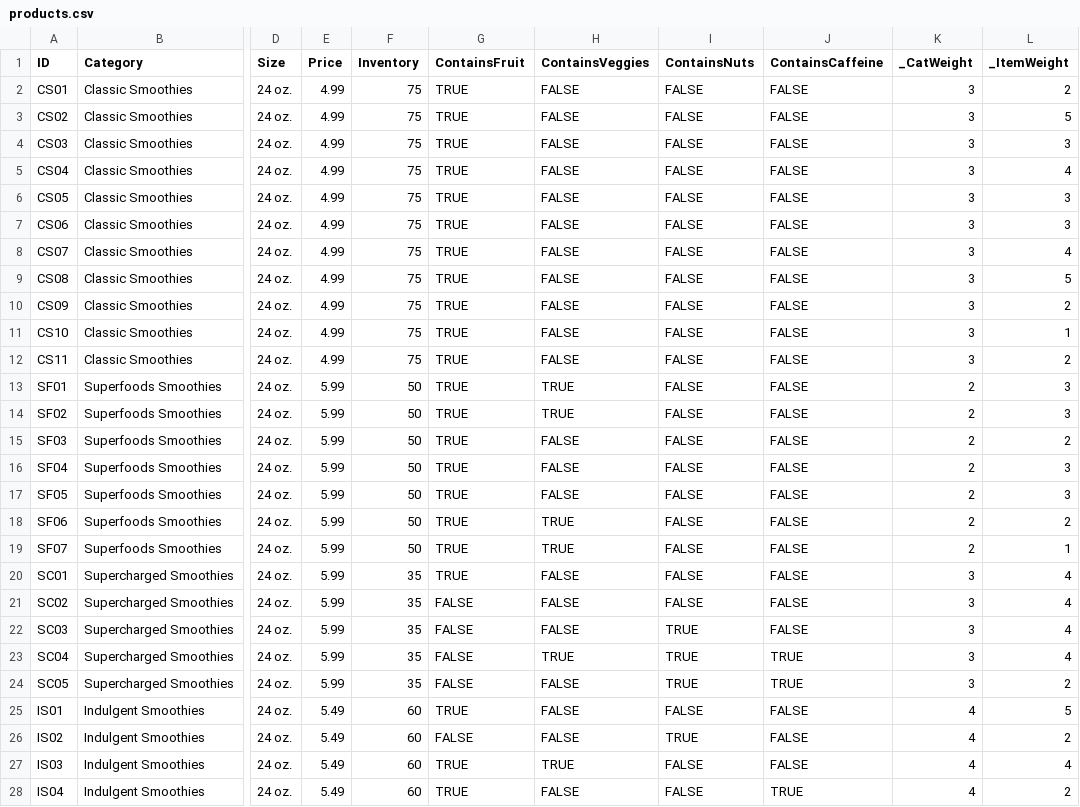
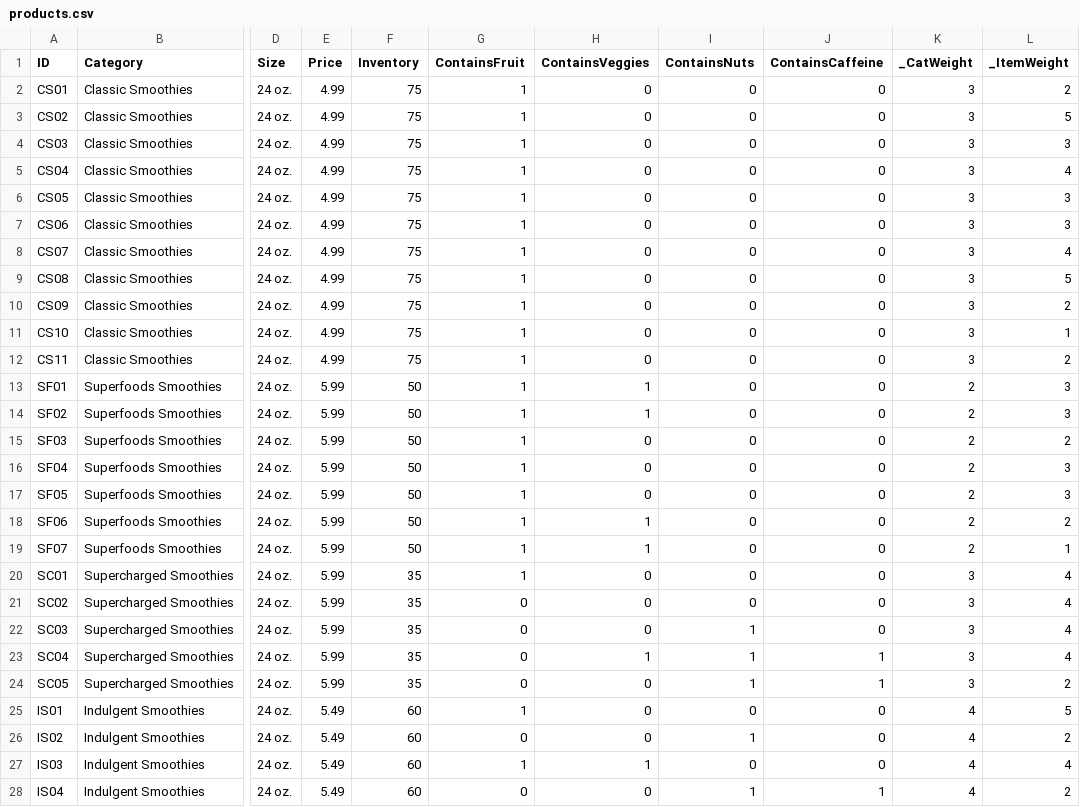
Before and after one commit to garystafford/streaming-sales-generator, a CSV file: products.csv, drawn as a sheet; only a part is shown, gaps mark what is left out; the diff names each change by its address in the sheet, - before the commit and + after, or states it on an @@ line.

Commit message:
Fix boolean issue with products

```diff
--- a/products.csv
+++ b/products.csv
-G2:G20 (ContainsFruit): TRUE
+G2:G20 (ContainsFruit): 1
-H2:H12 (ContainsVeggies): FALSE
+H2:H12 (ContainsVeggies): 0
-I2:I21 (ContainsNuts): FALSE
+I2:I21 (ContainsNuts): 0
-J2:J22 (ContainsCaffeine): FALSE
+J2:J22 (ContainsCaffeine): 0
-H13:H14 (ContainsVeggies): TRUE
+H13:H14 (ContainsVeggies): 1
-H15:H17 (ContainsVeggies): FALSE
+H15:H17 (ContainsVeggies): 0
-H18:H19 (ContainsVeggies): TRUE
+H18:H19 (ContainsVeggies): 1
-H20:H22 (ContainsVeggies): FALSE
+H20:H22 (ContainsVeggies): 0
-G21:G24 (ContainsFruit): FALSE
+G21:G24 (ContainsFruit): 0
-I22:I24 (ContainsNuts): TRUE
+I22:I24 (ContainsNuts): 1
-H23 (ContainsVeggies): TRUE
+H23 (ContainsVeggies): 1
-J23:J24 (ContainsCaffeine): TRUE
+J23:J24 (ContainsCaffeine): 1
-H24:H26 (ContainsVeggies): FALSE
+H24:H26 (ContainsVeggies): 0
-G25 (ContainsFruit): TRUE
+G25 (ContainsFruit): 1
-I25 (ContainsNuts): FALSE
+I25 (ContainsNuts): 0
-J25:J27 (ContainsCaffeine): FALSE
+J25:J27 (ContainsCaffeine): 0
-G26 (ContainsFruit): FALSE
+G26 (ContainsFruit): 0
-I26 (ContainsNuts): TRUE
+I26 (ContainsNuts): 1
-G27 (ContainsFruit): TRUE
+G27 (ContainsFruit): 1
-H27 (ContainsVeggies): TRUE
+H27 (ContainsVeggies): 1
-I27 (ContainsNuts): FALSE
+I27 (ContainsNuts): 0
-G28 (ContainsFruit): TRUE
+G28 (ContainsFruit): 0
-H28 (ContainsVeggies): FALSE
+H28 (ContainsVeggies): 0
-I28 (ContainsNuts): FALSE
+I28 (ContainsNuts): 1
-J28 (ContainsCaffeine): TRUE
+J28 (ContainsCaffeine): 1
```
Also changed, not shown: 4 other files.
